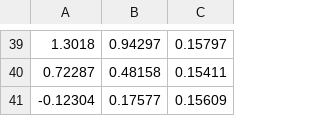
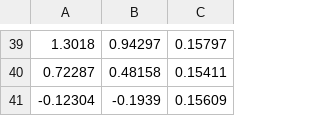
Before and after one commit to radiang/dvrk_parameter_identification, a CSV file: psm_kinematics/dynamics_derivation/data/new_3dof_inaxis_svd/PID_data_0.9_test_effort.csv, drawn as a sheet; only a part is shown, gaps mark what is left out.

```diff
--- a/psm_kinematics/dynamics_derivation/data/new_3dof_inaxis_svd/PID_data_0.9_test_effort.csv
+++ b/psm_kinematics/dynamics_derivation/data/new_3dof_inaxis_svd/PID_data_0.9_test_effort.csv
@@ -40,2 +40,2 @@
 0.72287,0.48158,0.15411
--0.12304,0.17577,0.15609
+-0.12304,-0.1939,0.15609
```
Also changed, not shown: 4 other files.
